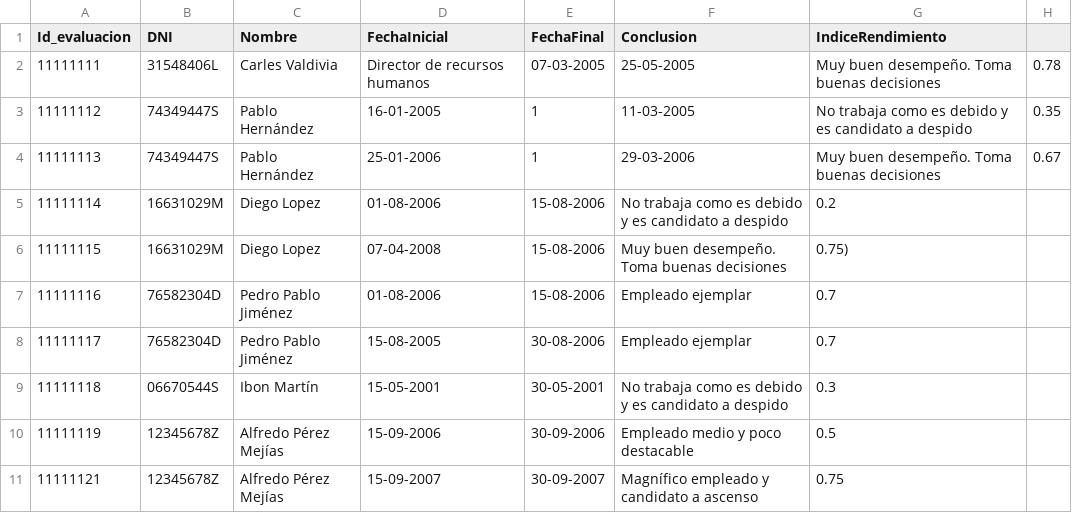
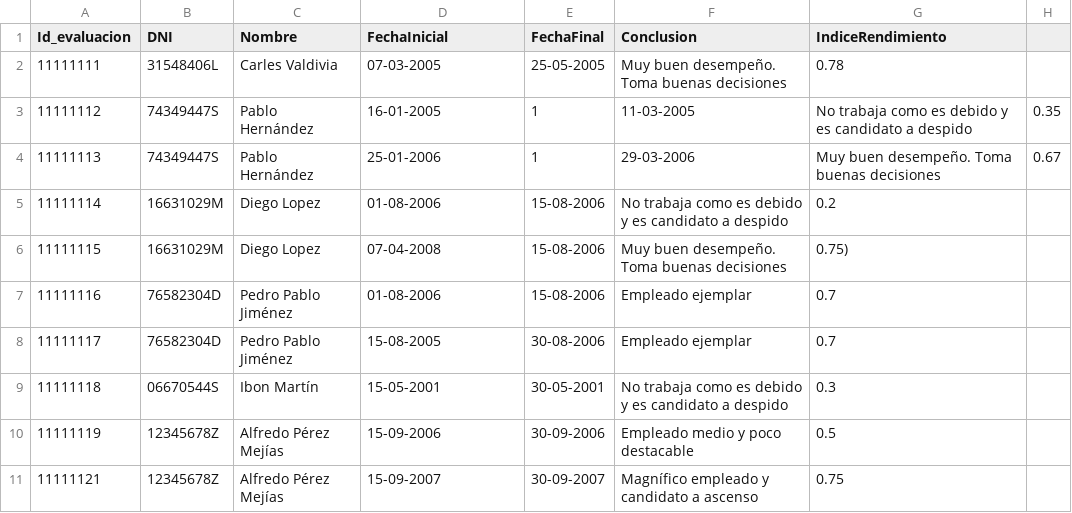
Before and after one commit to mianfg-DGIIM/DDSI, a CSV file: testbed/evaluaciones.csv, drawn as a sheet.

Commit message:
Update evaluaciones.csv

```diff
--- a/testbed/evaluaciones.csv
+++ b/testbed/evaluaciones.csv
@@ -1,3 +1,3 @@
 Id_evaluacion, DNI, Nombre, FechaInicial, FechaFinal, Conclusion, IndiceRendimiento
-11111111,31548406L,Carles Valdivia, Director de recursos humanos,07-03-2005,25-05-2005,Muy buen desempeño. Toma buenas decisiones,0.78
+11111111,31548406L,Carles Valdivia,07-03-2005,25-05-2005,Muy buen desempeño. Toma buenas decisiones,0.78
 11111112,74349447S,Pablo Hernández,16-01-2005,1,11-03-2005,No trabaja como es debido y es candidato a despido,0.35
```
